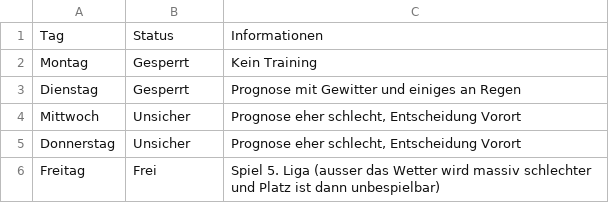
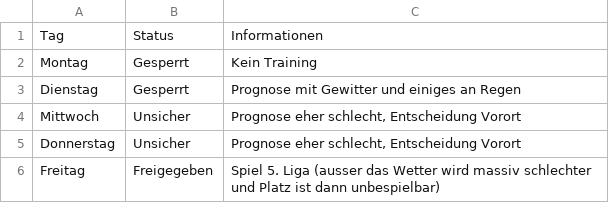
Before and after one commit to marsl21/Rasenplatz, a CSV file: platz.csv, drawn as a sheet.

Commit message:
Add files via upload

```diff
--- a/platz.csv
+++ b/platz.csv
@@ -5,2 +5,2 @@ Mittwoch;Unsicher;Prognose eher schlecht, Entscheidung Vorort
 Donnerstag;Unsicher;Prognose eher schlecht, Entscheidung Vorort
-Freitag;Frei;Spiel 5. Liga (ausser das Wetter wird massiv schlechter und Platz ist dann unbespielbar)
+Freitag;Freigegeben;Spiel 5. Liga (ausser das Wetter wird massiv schlechter und Platz ist dann unbespielbar)
```
